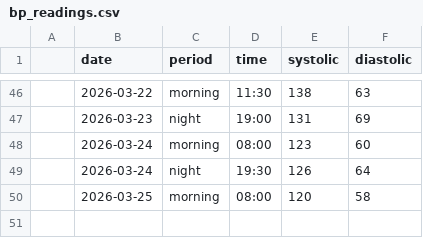
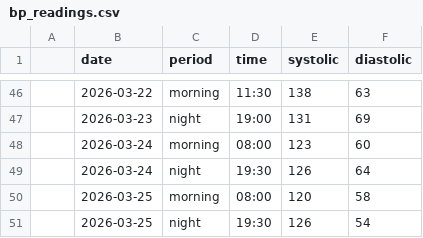
Before and after one commit to antoniobiasotti/bp-tracker-eda, a CSV file: data/raw/bp_readings.csv, drawn as a sheet; only a part is shown, gaps mark what is left out.

Commit message:
feat: updated blood pressure dataset

```diff
--- a/data/raw/bp_readings.csv
+++ b/data/raw/bp_readings.csv
@@ -50 +50,2 @@
 ;2026-03-25;morning;08:00;120;58;
+;2026-03-25;night;19:30;126;54;
```
